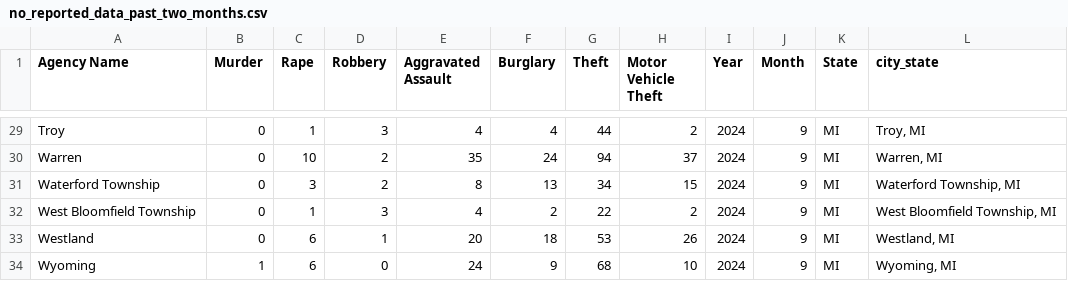
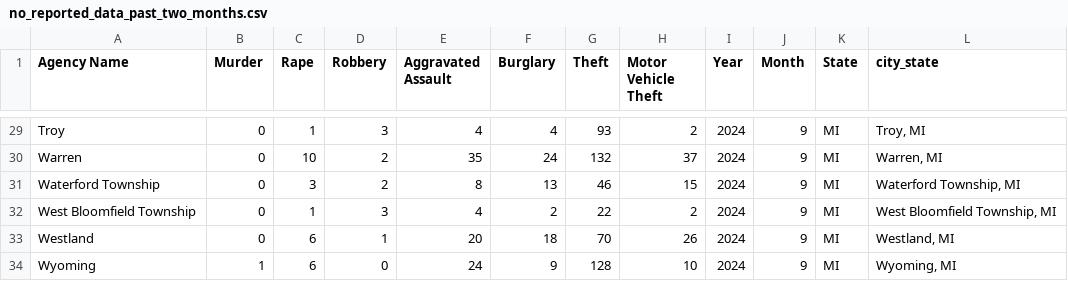
Before and after one commit to AH-Datalytics/rtci, a CSV file: scripts/auditing/no_reported_data_past_two_months.csv, drawn as a sheet; only a part is shown, gaps mark what is left out; the diff covers the shown part only.

```diff
--- a/scripts/auditing/no_reported_data_past_two_months.csv
+++ b/scripts/auditing/no_reported_data_past_two_months.csv
@@ -29,6 +29,6 @@
-"Troy",0,1,3,4,4,44,2,2024,9,"MI","Troy, MI"
-"Warren",0,10,2,35,24,94,37,2024,9,"MI","Warren, MI"
-"Waterford Township",0,3,2,8,13,34,15,2024,9,"MI","Waterford Township, MI"
+"Troy",0,1,3,4,4,93,2,2024,9,"MI","Troy, MI"
+"Warren",0,10,2,35,24,132,37,2024,9,"MI","Warren, MI"
+"Waterford Township",0,3,2,8,13,46,15,2024,9,"MI","Waterford Township, MI"
 "West Bloomfield Township",0,1,3,4,2,22,2,2024,9,"MI","West Bloomfield Township, MI"
-"Westland",0,6,1,20,18,53,26,2024,9,"MI","Westland, MI"
-"Wyoming",1,6,0,24,9,68,10,2024,9,"MI","Wyoming, MI"
+"Westland",0,6,1,20,18,70,26,2024,9,"MI","Westland, MI"
+"Wyoming",1,6,0,24,9,128,10,2024,9,"MI","Wyoming, MI"
```
Also changed, not shown: 16 edited cells elsewhere in this file, docs/app_data/full_table_data.csv, docs/app_data/scorecard.csv, 1 other file.
